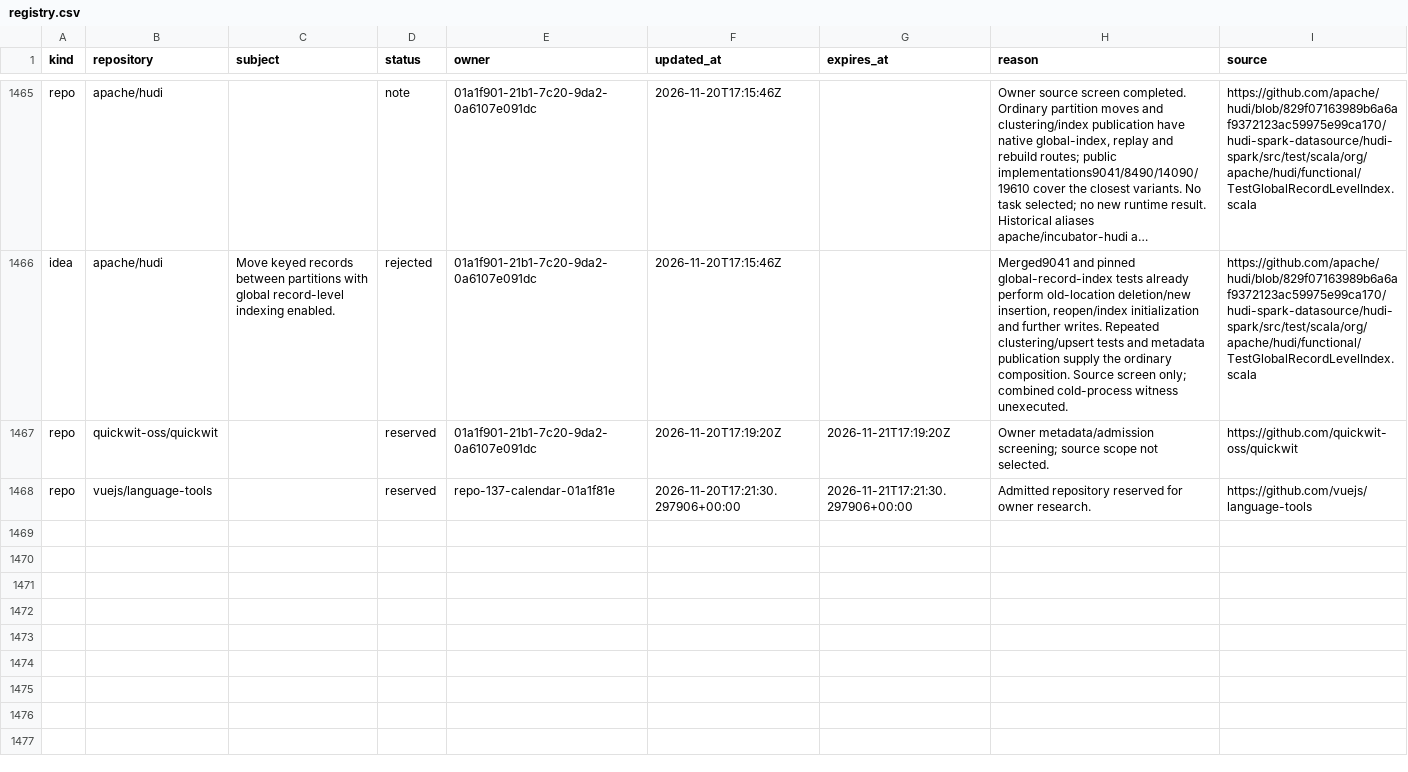
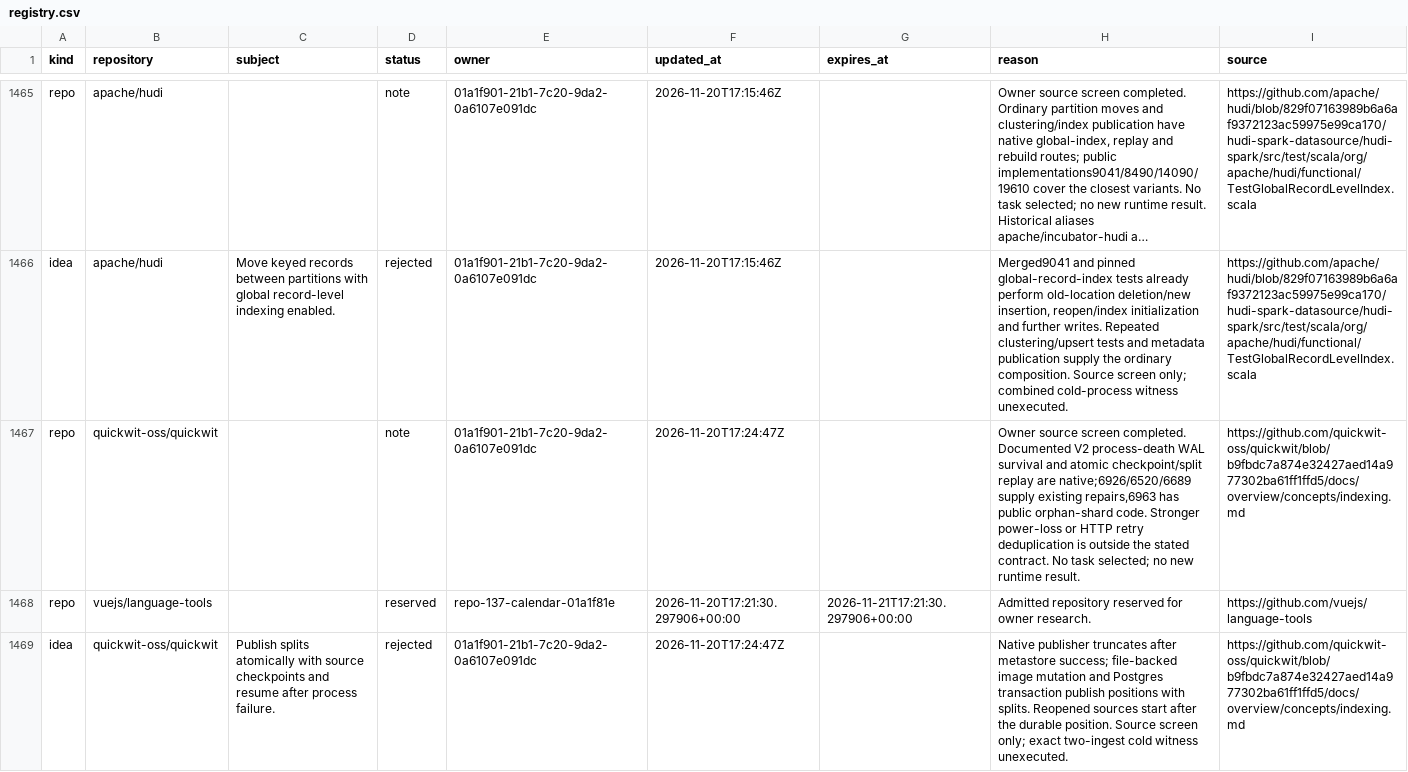
Before and after one commit to samridh-girdhar/disallowed-repos, a CSV file: registry.csv, drawn as a sheet; only a part is shown, gaps mark what is left out; long unchanged cells end in …; the diff names each change by its address in the sheet, - before the commit and + after, or states it on an @@ line.

Commit message:
Release Quickwit screen and record native checkpoint replay

```diff
--- a/registry.csv
+++ b/registry.csv
-D1467 (status): reserved
+D1467 (status): note
-F1467 (updated_at): 2026-11-20T17:19:20Z
+F1467 (updated_at): 2026-11-20T17:24:47Z
-G1467 (expires_at): 2026-11-21T17:19:20Z
+G1467 (expires_at): (empty)
-H1467 (reason): Owner metadata/admission screening; source scope not selected.
+H1467 (reason): Owner source screen completed. Documented V2 process-death WAL survival and atomic checkpoint/split replay are native;6926/6520/6689 supply existing repairs,6963 has public orphan-shard code. Stronger power-loss or HTTP retry deduplication is outside the stated contract. No task selected; no new runtime result.
-I1467 (source): https://github.com/quickwit-oss/quickwit
+I1467 (source): https://github.com/quickwit-oss/quickwit/blob/b9fbdc7a874e32427aed14a977302ba61ff1ffd5/docs/overview/concepts/indexing.md
+row 1469: idea | quickwit-oss/quickwit | Publish splits atomically with source checkpoints and resume after process failure. | rejected | 01a1f901-21b1-7c20-9da2-0a6107e091dc | 2026-11-20T17:24:47Z |  | Native publisher truncates after metastore success; file-backed image mutation and Postgres transaction publish positions with splits. Reopened sources start after the durable position. Source screen only; exact two-ingest cold witness unexecuted. | https://github.com/quickwit-oss/quickwit/blob/b9fbdc7a874e32427aed14a977302ba61ff1ffd5/docs/overview/concepts/indexing.md
```
